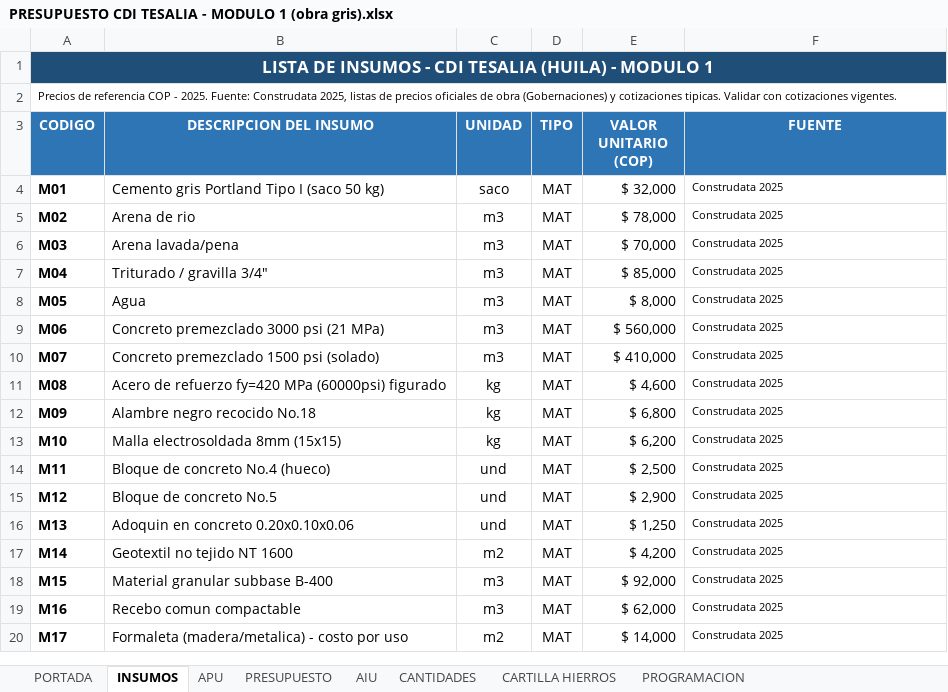
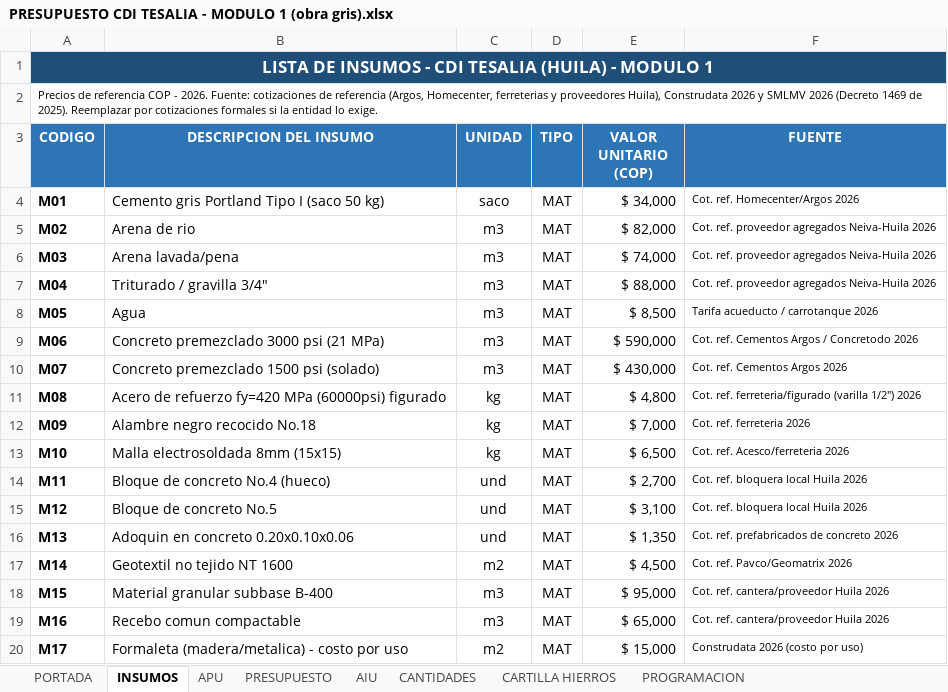
Before and after one commit to saospinap-bit/mi-sistema-de-vida, an Excel workbook: Proyectos/Fundamentos-de-Construccion/PRESUPUESTO CDI TESALIA - MODULO 1 (obra gris).xlsx, sheet INSUMOS, drawn as a sheet; only a part is shown; values as stored, in another font and other column widths than the file's, no borders; the diff covers the shown part only; the diff names each change by its address in the sheet, - before the commit and + after, or states it on an @@ line.

Commit message:
Actualiza precios a mercado 2026 con fuentes y agrega guia PASO A PASO detallada

```diff
--- a/Proyectos/Fundamentos-de-Construccion/PRESUPUESTO CDI TESALIA - MODULO 1 (obra gris).xlsx (sheet INSUMOS)
+++ b/Proyectos/Fundamentos-de-Construccion/PRESUPUESTO CDI TESALIA - MODULO 1 (obra gris).xlsx (sheet INSUMOS)
-A2 (CODIGO): …COP - 2025. Fuente: Construdata 2025, listas de precios oficiales de obra (Gobernaciones) y cotizaciones tipicas. Validar con cotizaciones vigentes.
+A2 (CODIGO): …COP - 2026. Fuente: cotizaciones de referencia (Argos, Homecenter, ferreterias y proveedores Huila), Construdata 2026 y SMLMV 2026 (Decreto 1469 de 2025). Reemplazar por cotizaciones formales si la entidad lo exige.
-E4 (VALOR UNITARIO (COP)): $ 32,000
+E4 (VALOR UNITARIO (COP)): $ 34,000
-F4 (FUENTE): Construdata 2025
+F4 (FUENTE): Cot. ref. Homecenter/Argos 2026
-E5 (VALOR UNITARIO (COP)): $ 78,000
+E5 (VALOR UNITARIO (COP)): $ 82,000
-F5:F7 (FUENTE): Construdata 2025
+F5:F7 (FUENTE): Cot. ref. proveedor agregados Neiva-Huila 2026
-E6 (VALOR UNITARIO (COP)): $ 70,000
+E6 (VALOR UNITARIO (COP)): $ 74,000
-E7 (VALOR UNITARIO (COP)): $ 85,000
+E7 (VALOR UNITARIO (COP)): $ 88,000
-E8 (VALOR UNITARIO (COP)): $ 8,000
+E8 (VALOR UNITARIO (COP)): $ 8,500
-F8 (FUENTE): Construdata 2025
+F8 (FUENTE): Tarifa acueducto / carrotanque 2026
-E9 (VALOR UNITARIO (COP)): $ 560,000
+E9 (VALOR UNITARIO (COP)): $ 590,000
-F9 (FUENTE): Construdata 2025
+F9 (FUENTE): Cot. ref. Cementos Argos / Concretodo 2026
-E10 (VALOR UNITARIO (COP)): $ 410,000
+E10 (VALOR UNITARIO (COP)): $ 430,000
-F10 (FUENTE): Construdata 2025
+F10 (FUENTE): Cot. ref. Cementos Argos 2026
-E11 (VALOR UNITARIO (COP)): $ 4,600
+E11 (VALOR UNITARIO (COP)): $ 4,800
-F11 (FUENTE): Construdata 2025
+F11 (FUENTE): Cot. ref. ferreteria/figurado (varilla 1/2") 2026
-E12 (VALOR UNITARIO (COP)): $ 6,800
+E12 (VALOR UNITARIO (COP)): $ 7,000
-F12 (FUENTE): Construdata 2025
+F12 (FUENTE): Cot. ref. ferreteria 2026
-E13 (VALOR UNITARIO (COP)): $ 6,200
+E13 (VALOR UNITARIO (COP)): $ 6,500
-F13 (FUENTE): Construdata 2025
+F13 (FUENTE): Cot. ref. Acesco/ferreteria 2026
-E14 (VALOR UNITARIO (COP)): $ 2,500
+E14 (VALOR UNITARIO (COP)): $ 2,700
-F14:F15 (FUENTE): Construdata 2025
+F14:F15 (FUENTE): Cot. ref. bloquera local Huila 2026
-E15 (VALOR UNITARIO (COP)): $ 2,900
+E15 (VALOR UNITARIO (COP)): $ 3,100
-E16 (VALOR UNITARIO (COP)): $ 1,250
+E16 (VALOR UNITARIO (COP)): $ 1,350
-F16 (FUENTE): Construdata 2025
+F16 (FUENTE): Cot. ref. prefabricados de concreto 2026
-E17 (VALOR UNITARIO (COP)): $ 4,200
+E17 (VALOR UNITARIO (COP)): $ 4,500
-F17 (FUENTE): Construdata 2025
+F17 (FUENTE): Cot. ref. Pavco/Geomatrix 2026
-E18 (VALOR UNITARIO (COP)): $ 92,000
+E18 (VALOR UNITARIO (COP)): $ 95,000
-F18:F19 (FUENTE): Construdata 2025
+F18:F19 (FUENTE): Cot. ref. cantera/proveedor Huila 2026
-E19 (VALOR UNITARIO (COP)): $ 62,000
+E19 (VALOR UNITARIO (COP)): $ 65,000
-E20 (VALOR UNITARIO (COP)): $ 14,000
+E20 (VALOR UNITARIO (COP)): $ 15,000
-F20 (FUENTE): Construdata 2025
+F20 (FUENTE): Construdata 2026 (costo por uso)
```
Also changed, not shown: 23 edited cells elsewhere in this sheet, sheet APU, 3 other files.
